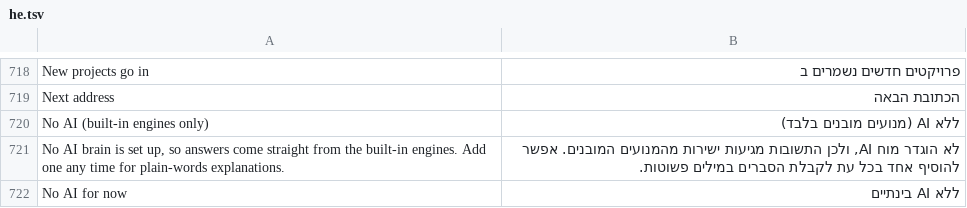
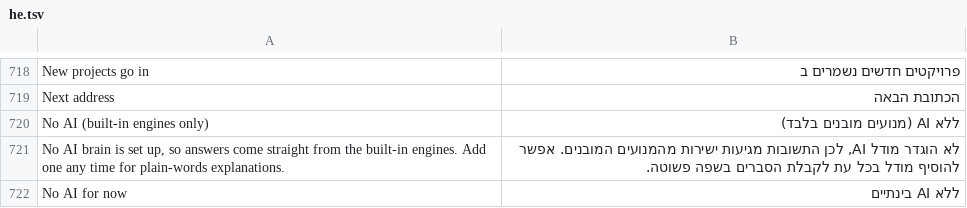
Before and after one commit to dev-maylove/Craft, a TSV file: crates/ui-egui/src/i18n/he.tsv, drawn as a sheet; only a part is shown, gaps mark what is left out; the diff covers the shown part only.

Commit message:
i18n(he): refine AI setup, evidence and accessibility copy (12 strings)

```diff
--- a/crates/ui-egui/src/i18n/he.tsv
+++ b/crates/ui-egui/src/i18n/he.tsv
@@ -720,3 +720,3 @@ Next address	הכתובת הבאה
 No AI (built-in engines only)	ללא AI (מנועים מובנים בלבד)
-No AI brain is set up, so answers come straight from the built-in engines. Add one any time for plain-words explanations.	לא הוגדר מוח AI, ולכן התשובות מגיעות ישירות מהמנועים המובנים. אפשר להוסיף אחד בכל עת לקבלת הסברים במילים פשוטות.
+No AI brain is set up, so answers come straight from the built-in engines. Add one any time for plain-words explanations.	לא הוגדר מודל AI, לכן התשובות מגיעות ישירות מהמנועים המובנים. אפשר להוסיף מודל בכל עת לקבלת הסברים בשפה פשוטה.
 No AI for now	ללא AI בינתיים
```
Also changed, not shown: 11 edited cells elsewhere in this file.
